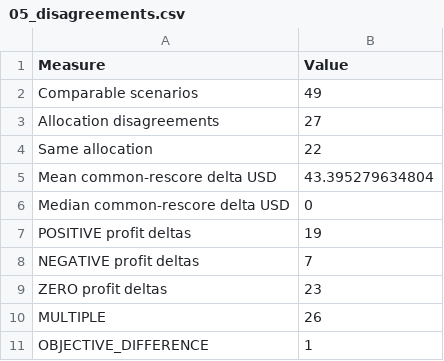
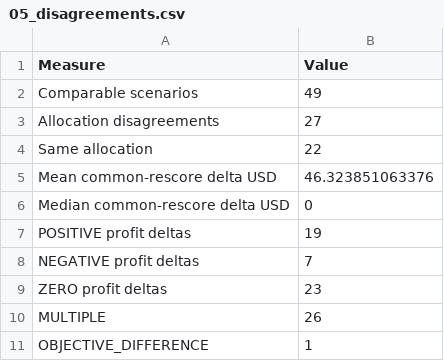
Before and after one commit to Ravin1010/ascend-optimizer-mvp, a CSV file: results/final_tables/05_disagreements.csv, drawn as a sheet.

```diff
--- a/results/final_tables/05_disagreements.csv
+++ b/results/final_tables/05_disagreements.csv
@@ -4,3 +4,3 @@ Allocation disagreements,27
 Same allocation,22
-Mean common-rescore delta USD,43.395279634804
+Mean common-rescore delta USD,46.323851063376
 Median common-rescore delta USD,0
```
Also changed, not shown: results/final_evaluation_iteration23.csv, results/final_figures/04_quote_curve_data.csv, 30 other files.
